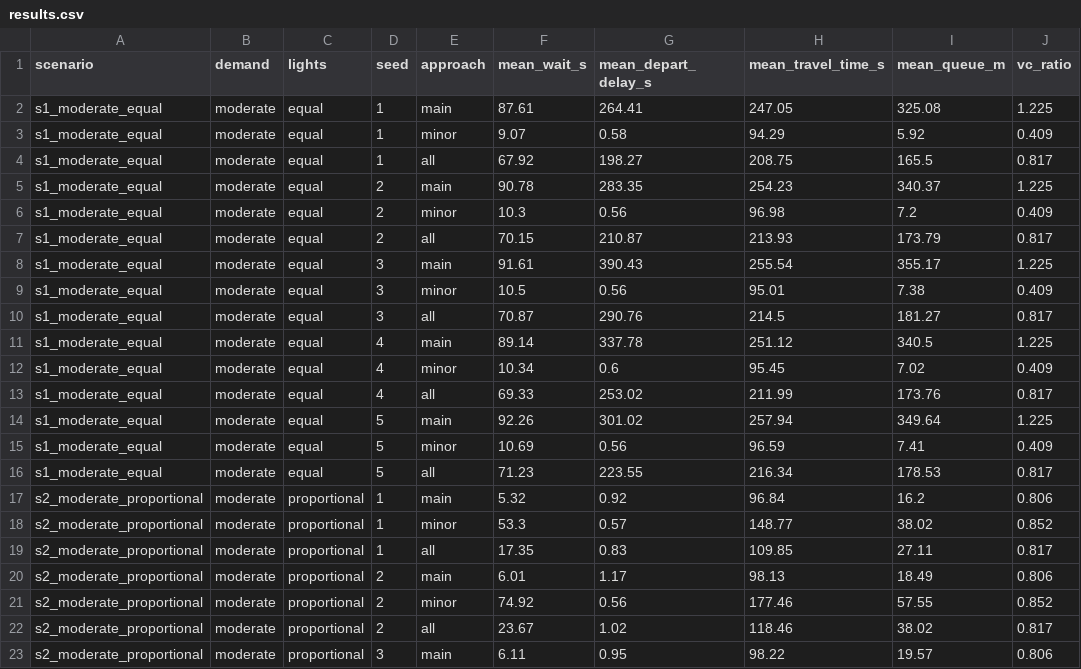
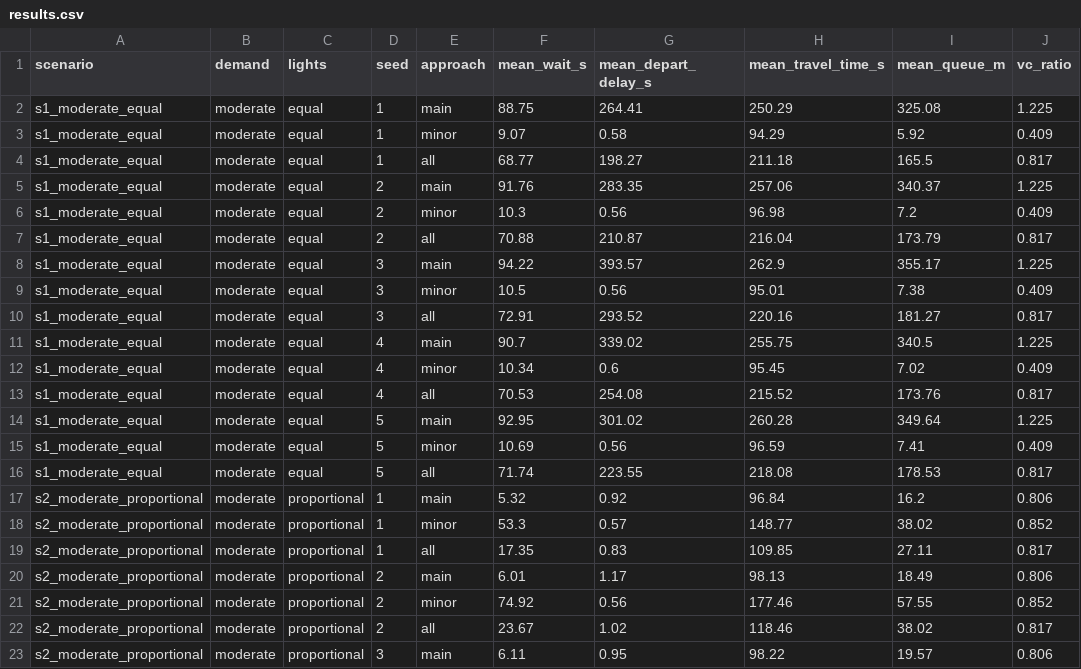
Before and after one commit to georgetrandabat/p031-traffic-signal-optimisation, a CSV file: analysis/results.csv, drawn as a sheet; only a part is shown; the diff covers the shown part only.

```diff
--- a/analysis/results.csv
+++ b/analysis/results.csv
@@ -1,17 +1,17 @@
 scenario,demand,lights,seed,approach,mean_wait_s,mean_depart_delay_s,mean_travel_time_s,mean_queue_m,vc_ratio
-s1_moderate_equal,moderate,equal,1,main,87.61,264.41,247.05,325.08,1.225
+s1_moderate_equal,moderate,equal,1,main,88.75,264.41,250.29,325.08,1.225
 s1_moderate_equal,moderate,equal,1,minor,9.07,0.58,94.29,5.92,0.409
-s1_moderate_equal,moderate,equal,1,all,67.92,198.27,208.75,165.5,0.817
-s1_moderate_equal,moderate,equal,2,main,90.78,283.35,254.23,340.37,1.225
+s1_moderate_equal,moderate,equal,1,all,68.77,198.27,211.18,165.5,0.817
+s1_moderate_equal,moderate,equal,2,main,91.76,283.35,257.06,340.37,1.225
 s1_moderate_equal,moderate,equal,2,minor,10.3,0.56,96.98,7.2,0.409
-s1_moderate_equal,moderate,equal,2,all,70.15,210.87,213.93,173.79,0.817
-s1_moderate_equal,moderate,equal,3,main,91.61,390.43,255.54,355.17,1.225
+s1_moderate_equal,moderate,equal,2,all,70.88,210.87,216.04,173.79,0.817
+s1_moderate_equal,moderate,equal,3,main,94.22,393.57,262.9,355.17,1.225
 s1_moderate_equal,moderate,equal,3,minor,10.5,0.56,95.01,7.38,0.409
-s1_moderate_equal,moderate,equal,3,all,70.87,290.76,214.5,181.27,0.817
-s1_moderate_equal,moderate,equal,4,main,89.14,337.78,251.12,340.5,1.225
+s1_moderate_equal,moderate,equal,3,all,72.91,293.52,220.16,181.27,0.817
+s1_moderate_equal,moderate,equal,4,main,90.7,339.02,255.75,340.5,1.225
 s1_moderate_equal,moderate,equal,4,minor,10.34,0.6,95.45,7.02,0.409
-s1_moderate_equal,moderate,equal,4,all,69.33,253.02,211.99,173.76,0.817
-s1_moderate_equal,moderate,equal,5,main,92.26,301.02,257.94,349.64,1.225
+s1_moderate_equal,moderate,equal,4,all,70.53,254.08,215.52,173.76,0.817
+s1_moderate_equal,moderate,equal,5,main,92.95,301.02,260.28,349.64,1.225
 s1_moderate_equal,moderate,equal,5,minor,10.69,0.56,96.59,7.41,0.409
-s1_moderate_equal,moderate,equal,5,all,71.23,223.55,216.34,178.53,0.817
+s1_moderate_equal,moderate,equal,5,all,71.74,223.55,218.08,178.53,0.817
 s2_moderate_proportional,moderate,proportional,1,main,5.32,0.92,96.84,16.2,0.806
```
Also changed, not shown: 40 edited cells elsewhere in this file, analysis/summary.csv, 9 other files.
